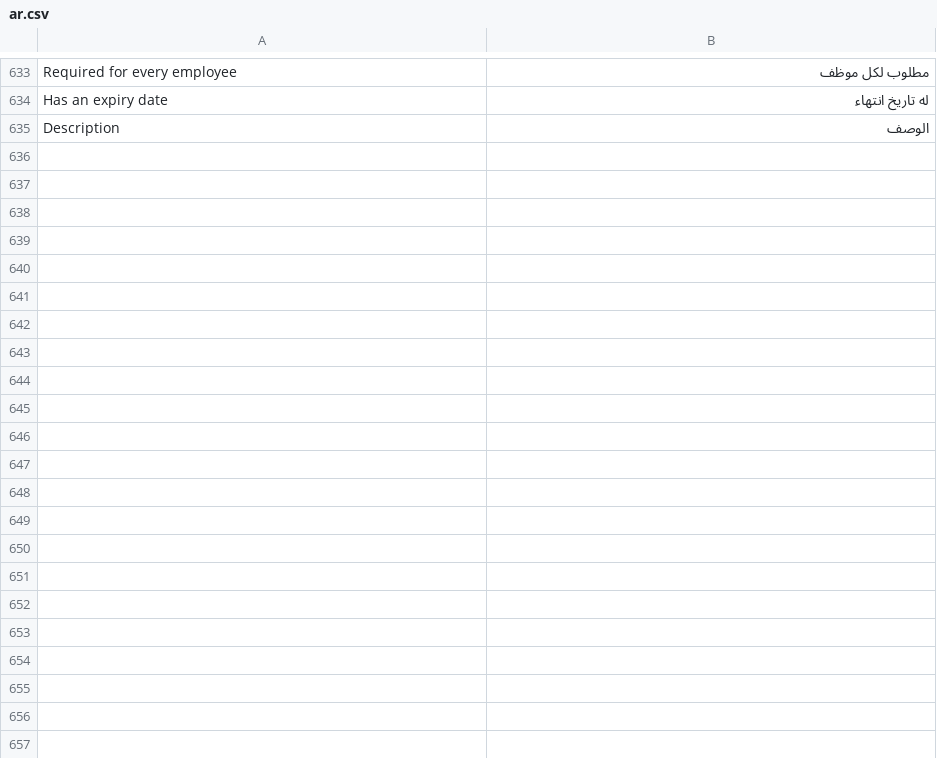
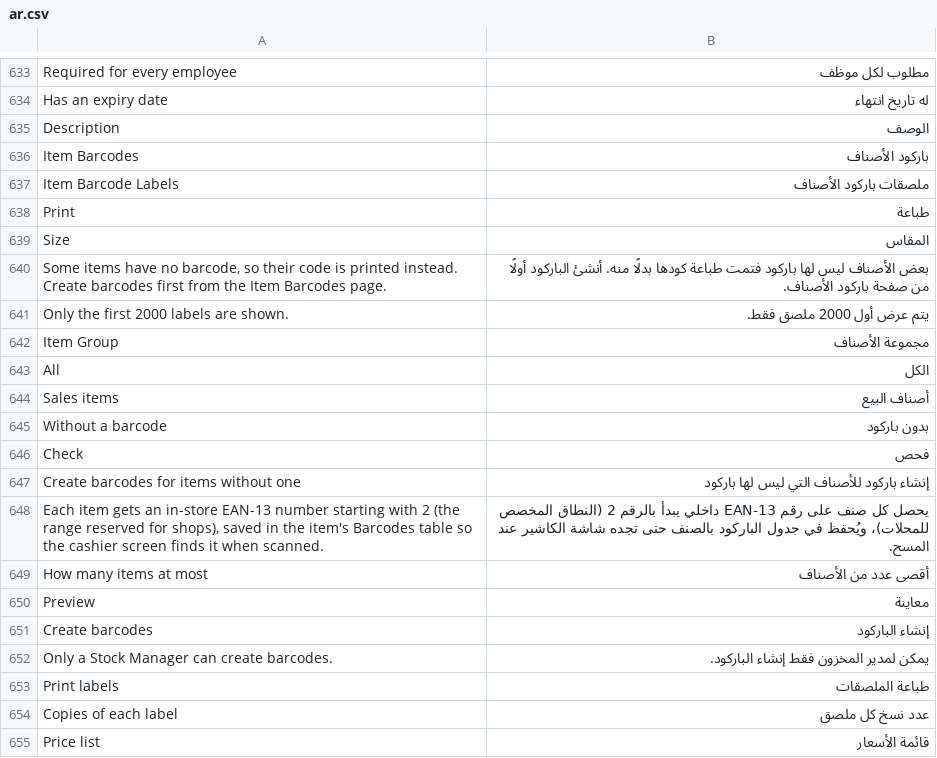
Before and after one commit to tarekahmedabdelsabour-dev/ledgerx, a CSV file: ledgerx/translations/ar.csv, drawn as a sheet; only a part is shown, gaps mark what is left out; the diff covers the shown part only.

```diff
--- a/ledgerx/translations/ar.csv
+++ b/ledgerx/translations/ar.csv
@@ -635 +635,21 @@ Has an expiry date,له تاريخ انتهاء
 Description,الوصف
+Item Barcodes,باركود الأصناف
+Item Barcode Labels,ملصقات باركود الأصناف
+Print,طباعة
+Size,المقاس
+"Some items have no barcode, so their code is printed instead. Create barcodes first from the Item Barcodes page.",بعض الأصناف ليس لها باركود فتمت طباعة كودها بدلًا منه. أنشئ الباركود أولًا من صفحة باركود الأصناف.
+Only the first 2000 labels are shown.,يتم عرض أول 2000 ملصق فقط.
+Item Group,مجموعة الأصناف
+All,الكل
+Sales items,أصناف البيع
+Without a barcode,بدون باركود
+Check,فحص
+Create barcodes for items without one,إنشاء باركود للأصناف التي ليس لها باركود
+"Each item gets an in-store EAN-13 number starting with 2 (the range reserved for shops), saved in the item's Barcodes table so the cashier screen finds it when scanned.",يحصل كل صنف على رقم EAN-13 داخلي يبدأ بالرقم 2 (النطاق المخصص للمحلات)، ويُحفظ في جدول الباركود بالصنف حتى تجده شاشة الكاشير عند المسح.
+How many items at most,أقصى عدد من الأصناف
+Preview,معاينة
+Create barcodes,إنشاء الباركود
+Only a Stock Manager can create barcodes.,يمكن لمدير المخزون فقط إنشاء الباركود.
+Print labels,طباعة الملصقات
+Copies of each label,عدد نسخ كل ملصق
+Price list,قائمة الأسعار
```
Also changed, not shown: 18 added rows elsewhere in this file, 15 other files.
